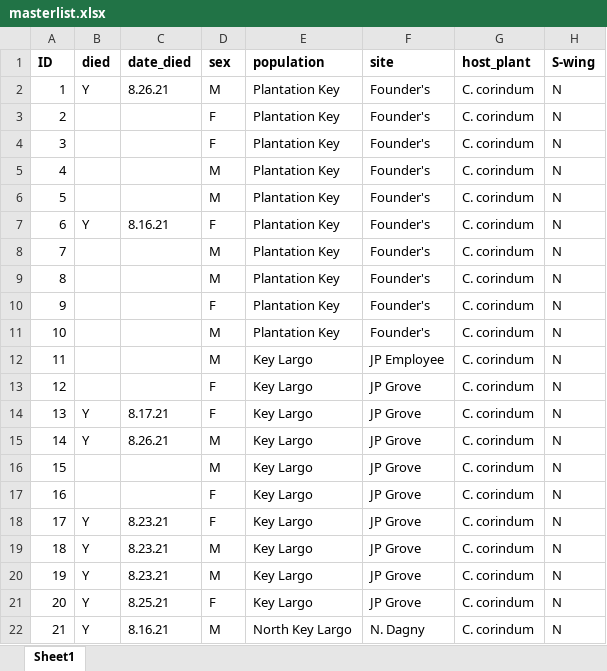
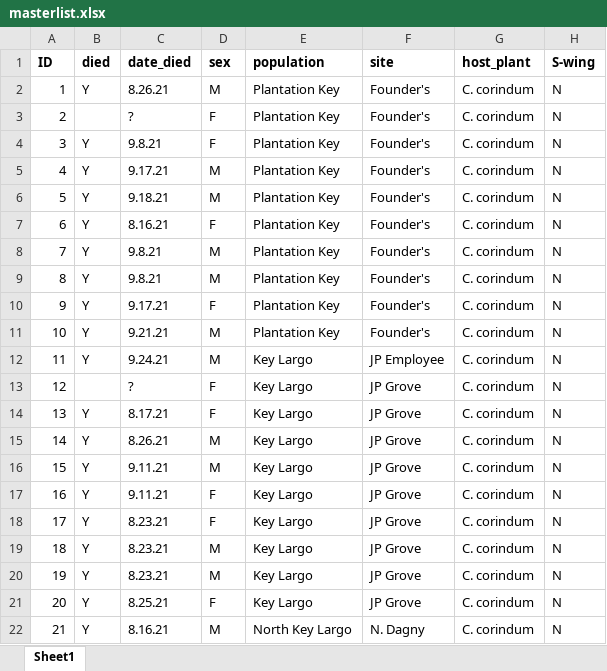
Before and after one commit to mlcenzer/SBB-dispersal, an Excel workbook: avbernat_working_on/Dispersal/Summer_2021/windaq_processing/data/masterlist.xlsx, sheet Sheet1, drawn as a sheet; only a part is shown; values as stored, in another font and other column widths than the file's, no borders; the diff names each change by its address in the sheet, - before the commit and + after, or states it on an @@ line.

Commit message:
Masterlist updates.

```diff
--- a/avbernat_working_on/Dispersal/Summer_2021/windaq_processing/data/masterlist.xlsx (sheet Sheet1)
+++ b/avbernat_working_on/Dispersal/Summer_2021/windaq_processing/data/masterlist.xlsx (sheet Sheet1)
-C3 (date_died): (empty)
+C3 (date_died): ?
-B4:B6 (died): (empty)
+B4:B6 (died): Y
-C4 (date_died): (empty)
+C4 (date_died): 9.8.21
-C5 (date_died): (empty)
+C5 (date_died): 9.17.21
-C6 (date_died): (empty)
+C6 (date_died): 9.18.21
-B8:B12 (died): (empty)
+B8:B12 (died): Y
-C8:C9 (date_died): (empty)
+C8:C9 (date_died): 9.8.21
-C10 (date_died): (empty)
+C10 (date_died): 9.17.21
-C11 (date_died): (empty)
+C11 (date_died): 9.21.21
-C12 (date_died): (empty)
+C12 (date_died): 9.24.21
-C13 (date_died): (empty)
+C13 (date_died): ?
-B16:B17 (died): (empty)
+B16:B17 (died): Y
-C16:C17 (date_died): (empty)
+C16:C17 (date_died): 9.11.21
```
Also changed, not shown: avbernat_working_on/Dispersal/Summer_2021/windaq_processing/data/flight_prelim_extreme_data.xlsx, 3 other files.
